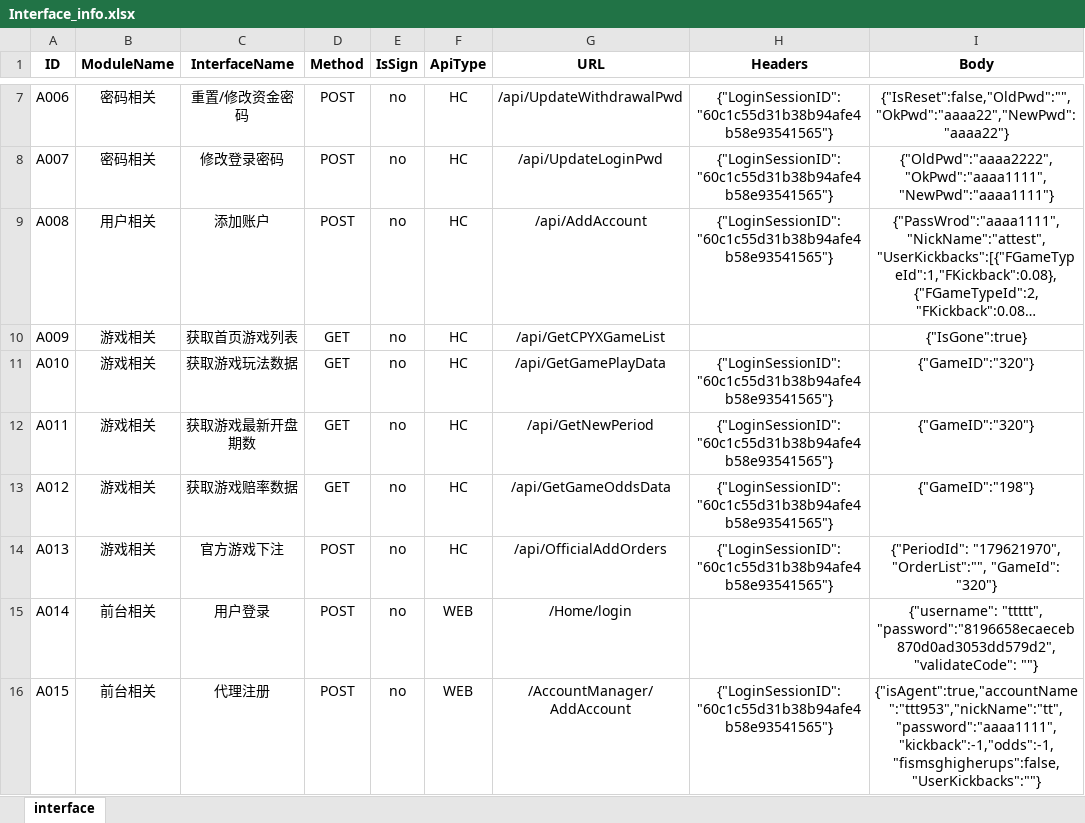
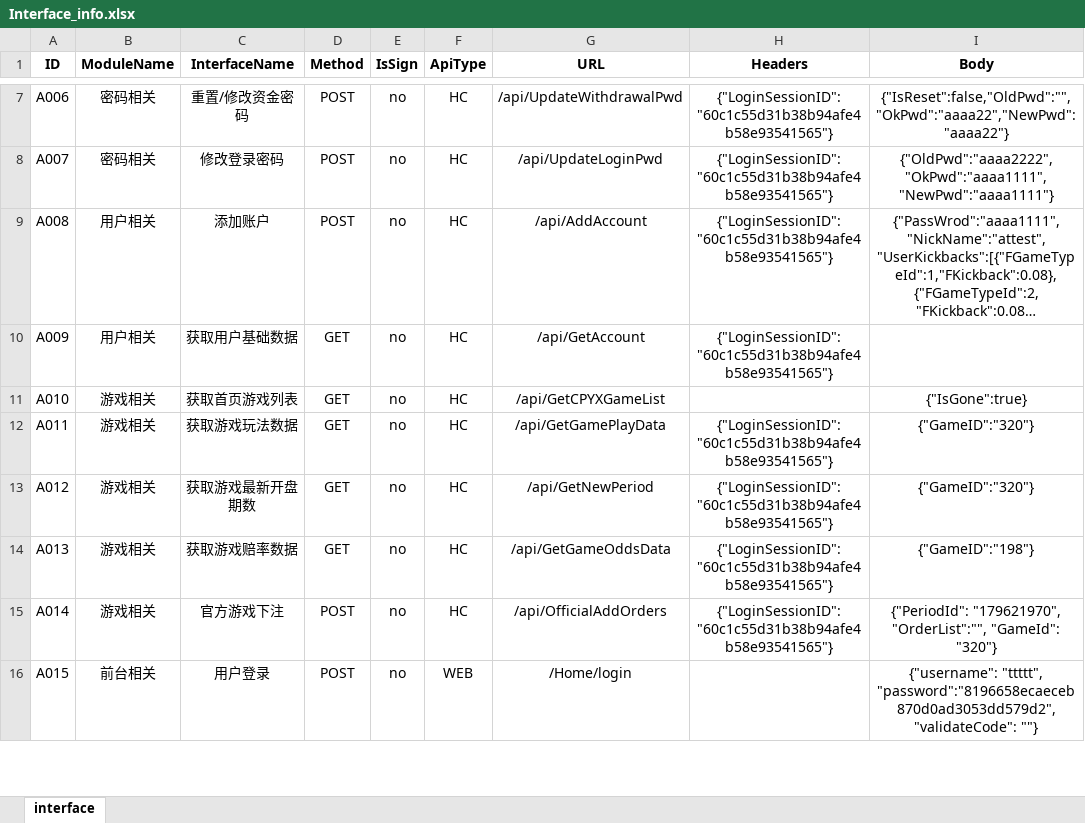
Before and after one commit to fan966/LX_AT_TEST, an Excel workbook: LX_API_TEST/Data/Interface_info.xlsx, sheet interface, drawn as a sheet; only a part is shown, gaps mark what is left out; long unchanged cells end in …; values as stored, in another font and other column widths than the file's, no borders; the diff covers the shown part only; the diff names each change by its address in the sheet, - before the commit and + after, or states it on an @@ line.

```diff
--- a/LX_API_TEST/Data/Interface_info.xlsx (sheet interface)
+++ b/LX_API_TEST/Data/Interface_info.xlsx (sheet interface)
-B10 (ModuleName): 游戏相关
+B10 (ModuleName): 用户相关
-C10 (InterfaceName): 获取首页游戏列表
+C10 (InterfaceName): 获取用户基础数据
-G10 (URL): /api/GetCPYXGameList
+G10 (URL): /api/GetAccount
-H10 (Headers): (empty)
+H10 (Headers): {"LoginSessionID": "60c1c55d31b38b94afe4b58e93541565"}
-I10 (Body): {"IsGone":true}
+I10 (Body): (empty)
-C11 (InterfaceName): 获取游戏玩法数据
+C11 (InterfaceName): 获取首页游戏列表
-G11 (URL): /api/GetGamePlayData
+G11 (URL): /api/GetCPYXGameList
-H11 (Headers): {"LoginSessionID": "60c1c55d31b38b94afe4b58e93541565"}
+H11 (Headers): (empty)
-I11 (Body): {"GameID":"320"}
+I11 (Body): {"IsGone":true}
-C12 (InterfaceName): 获取游戏最新开盘期数
+C12 (InterfaceName): 获取游戏玩法数据
-G12 (URL): /api/GetNewPeriod
+G12 (URL): /api/GetGamePlayData
-C13 (InterfaceName): 获取游戏赔率数据
+C13 (InterfaceName): 获取游戏最新开盘期数
-G13 (URL): /api/GetGameOddsData
+G13 (URL): /api/GetNewPeriod
-I13 (Body): {"GameID":"198"}
+I13 (Body): {"GameID":"320"}
-C14 (InterfaceName): 官方游戏下注
+C14 (InterfaceName): 获取游戏赔率数据
-D14 (Method): POST
+D14 (Method): GET
-G14 (URL): /api/OfficialAddOrders
+G14 (URL): /api/GetGameOddsData
-I14 (Body): {"PeriodId": "179621970", "OrderList":"", "GameId": "320"}
+I14 (Body): {"GameID":"198"}
-B15 (ModuleName): 前台相关
+B15 (ModuleName): 游戏相关
-C15 (InterfaceName): 用户登录
+C15 (InterfaceName): 官方游戏下注
-F15 (ApiType): WEB
+F15 (ApiType): HC
-G15 (URL): /Home/login
+G15 (URL): /api/OfficialAddOrders
-H15 (Headers): (empty)
+H15 (Headers): {"LoginSessionID": "60c1c55d31b38b94afe4b58e93541565"}
-I15 (Body): {"username": "ttttt", "password":"8196658ecaeceb870d0ad3053dd579d2", "validateCode": ""}
+I15 (Body): {"PeriodId": "179621970", "OrderList":"", "GameId": "320"}
-C16 (InterfaceName): 代理注册
+C16 (InterfaceName): 用户登录
-G16 (URL): /AccountManager/AddAccount
+G16 (URL): /Home/login
-H16 (Headers): {"LoginSessionID": "60c1c55d31b38b94afe4b58e93541565"}
+H16 (Headers): (empty)
-I16 (Body): {"isAgent":true,"accountName":"ttt953","nickName":"tt","password":"aaaa1111","kickback":-1,"odds":-1,"fismsghigherups":false,"UserKickbacks":""}
+I16 (Body): {"username": "ttttt", "password":"8196658ecaeceb870d0ad3053dd579d2", "validateCode": ""}
```
Also changed, not shown: 4 added rows and 73 edited cells elsewhere in this sheet, LX_API_TEST/Data/Case_data.xlsx, 27 other files.
